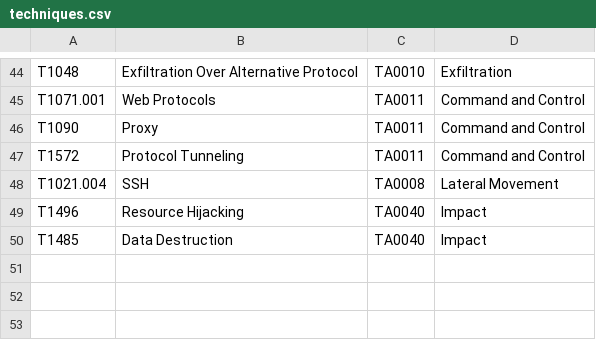
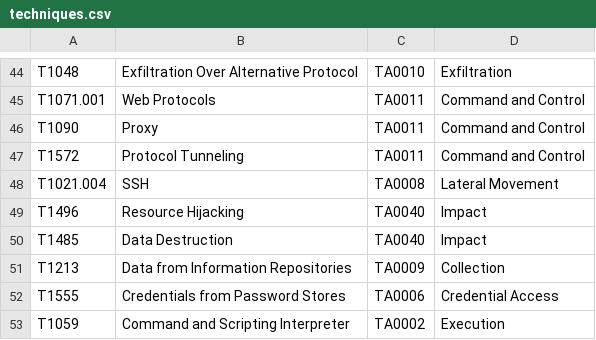
Before and after one commit to ryuma04/decoy, a CSV file: backend/go/internal/intel/mitre/techniques.csv, drawn as a sheet; only a part is shown, gaps mark what is left out; the diff names each change by its address in the sheet, - before the commit and + after, or states it on an @@ line.

```diff
--- a/backend/go/internal/intel/mitre/techniques.csv
+++ b/backend/go/internal/intel/mitre/techniques.csv
+row 51: T1213 | Data from Information Repositories | TA0009 | Collection
+row 52: T1555 | Credentials from Password Stores | TA0006 | Credential Access
+row 53: T1059 | Command and Scripting Interpreter | TA0002 | Execution
```
Also changed, not shown: 20 other files.
